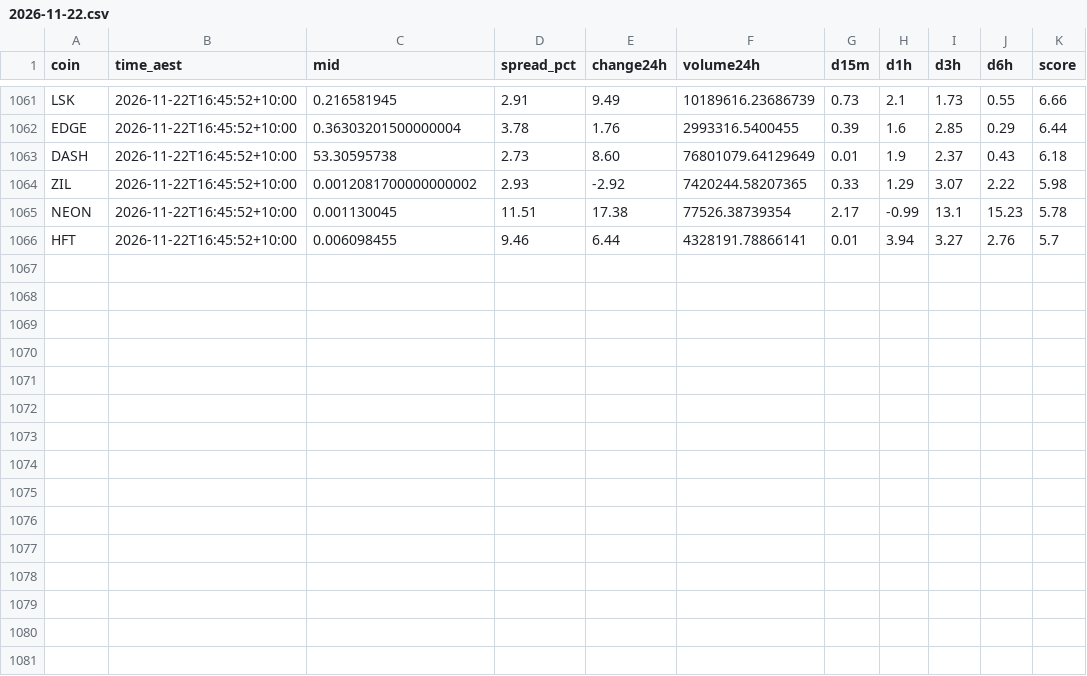
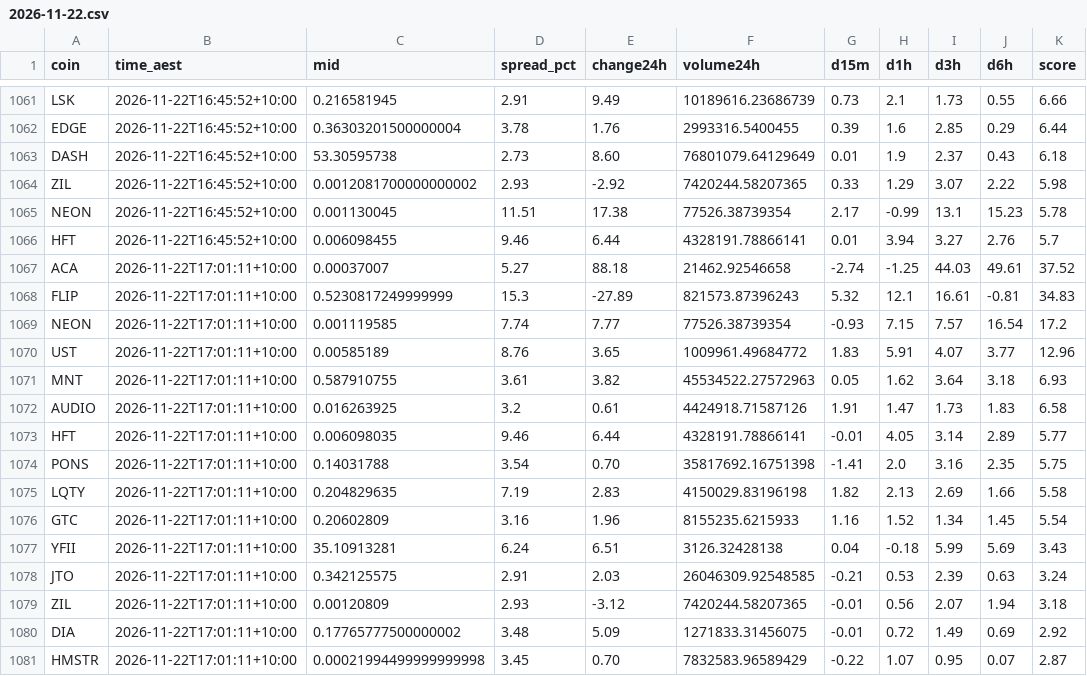
Before and after one commit to NickAu2020/coinspot-data, a CSV file: data/signals/2026-11-22.csv, drawn as a sheet; only a part is shown, gaps mark what is left out; the diff names each change by its address in the sheet, - before the commit and + after, or states it on an @@ line.

```diff
--- a/data/signals/2026-11-22.csv
+++ b/data/signals/2026-11-22.csv
+row 1067: ACA | 2026-11-22T17:01:11+10:00 | 0.00037007 | 5.27 | 88.18 | 21462.92546658 | -2.74 | -1.25 | 44.03 | 49.61 | 37.52
+row 1068: FLIP | 2026-11-22T17:01:11+10:00 | 0.5230817249999999 | 15.3 | -27.89 | 821573.87396243 | 5.32 | 12.1 | 16.61 | -0.81 | 34.83
+row 1069: NEON | 2026-11-22T17:01:11+10:00 | 0.001119585 | 7.74 | 7.77 | 77526.38739354 | -0.93 | 7.15 | 7.57 | 16.54 | 17.2
+row 1070: UST | 2026-11-22T17:01:11+10:00 | 0.00585189 | 8.76 | 3.65 | 1009961.49684772 | 1.83 | 5.91 | 4.07 | 3.77 | 12.96
+row 1071: MNT | 2026-11-22T17:01:11+10:00 | 0.587910755 | 3.61 | 3.82 | 45534522.27572963 | 0.05 | 1.62 | 3.64 | 3.18 | 6.93
+row 1072: AUDIO | 2026-11-22T17:01:11+10:00 | 0.016263925 | 3.2 | 0.61 | 4424918.71587126 | 1.91 | 1.47 | 1.73 | 1.83 | 6.58
+row 1073: HFT | 2026-11-22T17:01:11+10:00 | 0.006098035 | 9.46 | 6.44 | 4328191.78866141 | -0.01 | 4.05 | 3.14 | 2.89 | 5.77
+row 1074: PONS | 2026-11-22T17:01:11+10:00 | 0.14031788 | 3.54 | 0.70 | 35817692.16751398 | -1.41 | 2.0 | 3.16 | 2.35 | 5.75
+row 1075: LQTY | 2026-11-22T17:01:11+10:00 | 0.204829635 | 7.19 | 2.83 | 4150029.83196198 | 1.82 | 2.13 | 2.69 | 1.66 | 5.58
+row 1076: GTC | 2026-11-22T17:01:11+10:00 | 0.20602809 | 3.16 | 1.96 | 8155235.6215933 | 1.16 | 1.52 | 1.34 | 1.45 | 5.54
+row 1077: YFII | 2026-11-22T17:01:11+10:00 | 35.10913281 | 6.24 | 6.51 | 3126.32428138 | 0.04 | -0.18 | 5.99 | 5.69 | 3.43
+row 1078: JTO | 2026-11-22T17:01:11+10:00 | 0.342125575 | 2.91 | 2.03 | 26046309.92548585 | -0.21 | 0.53 | 2.39 | 0.63 | 3.24
+row 1079: ZIL | 2026-11-22T17:01:11+10:00 | 0.00120809 | 2.93 | -3.12 | 7420244.58207365 | -0.01 | 0.56 | 2.07 | 1.94 | 3.18
+row 1080: DIA | 2026-11-22T17:01:11+10:00 | 0.17765777500000002 | 3.48 | 5.09 | 1271833.31456075 | -0.01 | 0.72 | 1.49 | 0.69 | 2.92
+row 1081: HMSTR | 2026-11-22T17:01:11+10:00 | 0.00021994499999999998 | 3.45 | 0.70 | 7832583.96589429 | -0.22 | 1.07 | 0.95 | 0.07 | 2.87
```
Also changed, not shown: data/latest_accel.csv, 9 other files.
